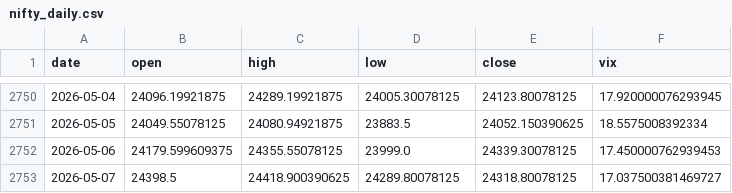
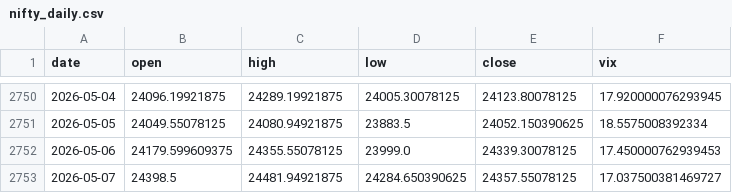
Before and after one commit to pravindev666/Moses-Random-Trees, a CSV file: data/nifty_daily.csv, drawn as a sheet; only a part is shown, gaps mark what is left out.

```diff
--- a/data/nifty_daily.csv
+++ b/data/nifty_daily.csv
@@ -2752,2 +2752,2 @@ date,open,high,low,close,vix
 2026-05-06,24179.599609375,24355.55078125,23999.0,24339.30078125,17.450000762939453
-2026-05-07,24398.5,24418.900390625,24289.80078125,24318.80078125,17.037500381469727
+2026-05-07,24398.5,24481.94921875,24284.650390625,24357.55078125,17.037500381469727
```
Also changed, not shown: data/crude_daily.csv, data/dxy_daily.csv, 5 other files.
